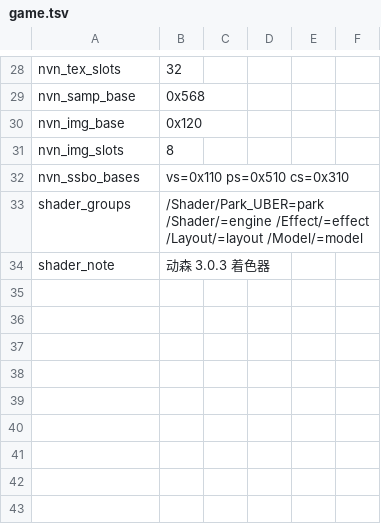
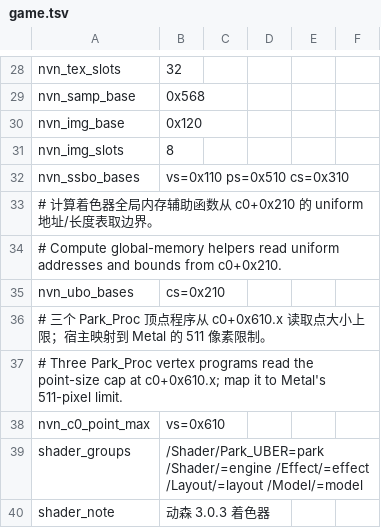
Before and after one commit to Chr0n0stasis/acnh-port-build, a TSV file: overlay/dm/games/acnh/game.tsv, drawn as a sheet; only a part is shown, gaps mark what is left out; the diff names each change by its address in the sheet, - before the commit and + after, or states it on an @@ line.

Commit message:
Fix ACNH driver parameters, device-save mounting and Apple host build

```diff
--- a/overlay/dm/games/acnh/game.tsv
+++ b/overlay/dm/games/acnh/game.tsv
+row 33: # 计算着色器全局内存辅助函数从 c0+0x210 的 uniform 地址/长度表取边界。
+row 34: # Compute global-memory helpers read uniform addresses and bounds from c0+0x210.
+row 35: nvn_ubo_bases | cs=0x210
+row 36: # 三个 Park_Proc 顶点程序从 c0+0x610.x 读取点大小上限；宿主映射到 Metal 的 511 像素限制。
+row 37: # Three Park_Proc vertex programs read the point-size cap at c0+0x610.x; map it to Metal's 511-pixel limit.
+row 38: nvn_c0_point_max | vs=0x610
```
Also changed, not shown: 8 other files.
